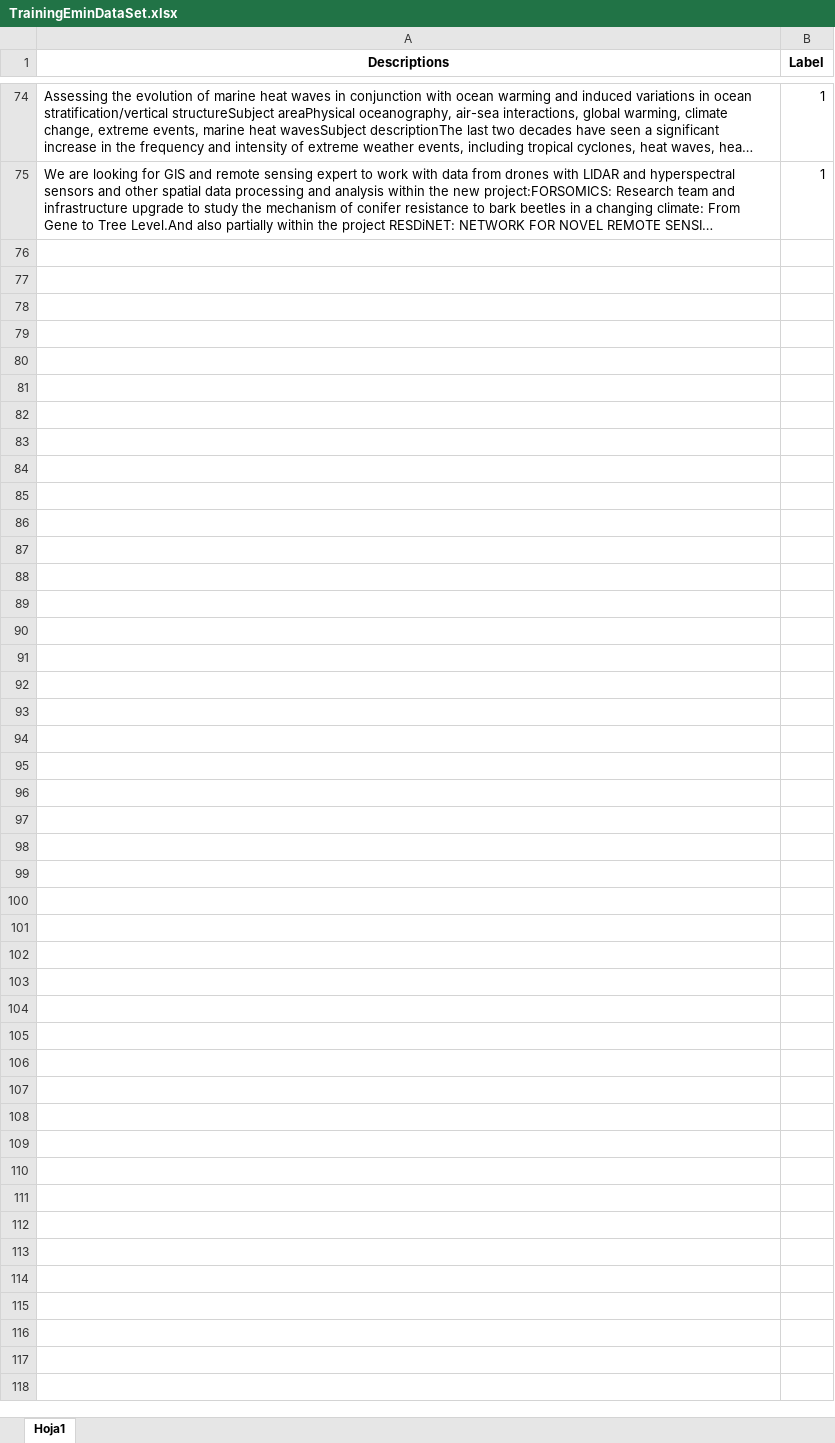
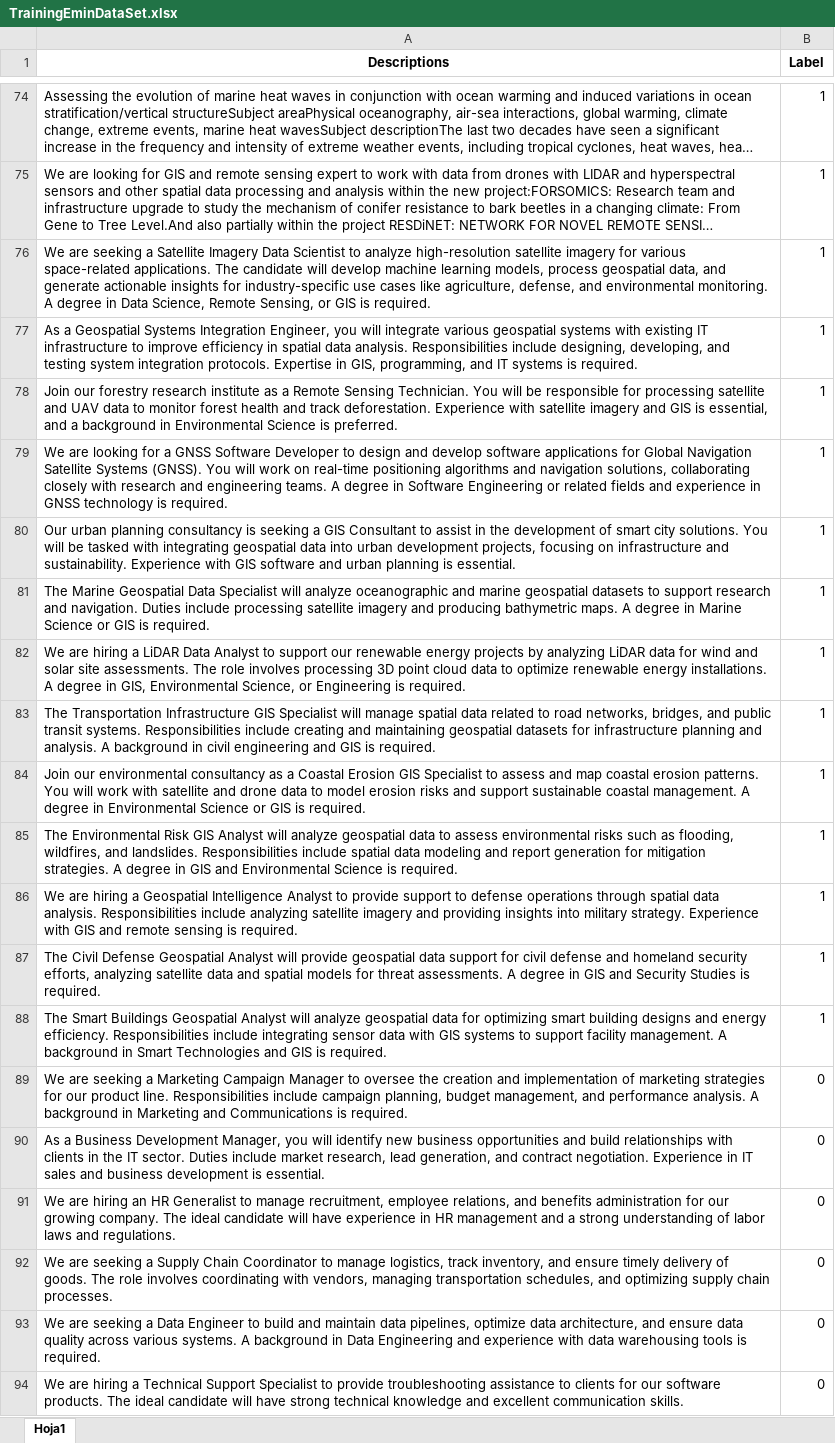
Before and after one commit to GeoTecINIT/spaceSUITE_WP2.2, an Excel workbook: TrainingEminDataSet.xlsx, sheet Hoja1, drawn as a sheet; only a part is shown, gaps mark what is left out; long unchanged cells end in …; values as stored, in another font and other column widths than the file's, no borders; the diff covers the shown part only; the diff names each change by its address in the sheet, - before the commit and + after, or states it on an @@ line.

```diff
--- a/TrainingEminDataSet.xlsx (sheet Hoja1)
+++ b/TrainingEminDataSet.xlsx (sheet Hoja1)
+row 76: We are seeking a Satellite Imagery Data Scientist to analyze high-resolution satellite imagery for various space-related applications. The candidate will develop machine learning models, process geospatial data, and generate actionable insights for industry-specific use cases like agriculture, defense, and environmental monitoring. A degree in Data Science, Remote Sensing, or GIS is required. | 1
+row 77: As a Geospatial Systems Integration Engineer, you will integrate various geospatial systems with existing IT infrastructure to improve efficiency in spatial data analysis. Responsibilities include designing, developing, and testing system integration protocols. Expertise in GIS, programming, and IT systems is required. | 1
+row 78: Join our forestry research institute as a Remote Sensing Technician. You will be responsible for processing satellite and UAV data to monitor forest health and track deforestation. Experience with satellite imagery and GIS is essential, and a background in Environmental Science is preferred. | 1
+row 79: We are looking for a GNSS Software Developer to design and develop software applications for Global Navigation Satellite Systems (GNSS). You will work on real-time positioning algorithms and navigation solutions, collaborating closely with research and engineering teams. A degree in Software Engineering or related fields and experience in GNSS technology is required. | 1
+row 80: Our urban planning consultancy is seeking a GIS Consultant to assist in the development of smart city solutions. You will be tasked with integrating geospatial data into urban development projects, focusing on infrastructure and sustainability. Experience with GIS software and urban planning is essential. | 1
+row 81: The Marine Geospatial Data Specialist will analyze oceanographic and marine geospatial datasets to support research and navigation. Duties include processing satellite imagery and producing bathymetric maps. A degree in Marine Science or GIS is required. | 1
+row 82: We are hiring a LiDAR Data Analyst to support our renewable energy projects by analyzing LiDAR data for wind and solar site assessments. The role involves processing 3D point cloud data to optimize renewable energy installations. A degree in GIS, Environmental Science, or Engineering is required. | 1
+row 83: The Transportation Infrastructure GIS Specialist will manage spatial data related to road networks, bridges, and public transit systems. Responsibilities include creating and maintaining geospatial datasets for infrastructure planning and analysis. A background in civil engineering and GIS is required. | 1
+row 84: Join our environmental consultancy as a Coastal Erosion GIS Specialist to assess and map coastal erosion patterns. You will work with satellite and drone data to model erosion risks and support sustainable coastal management. A degree in Environmental Science or GIS is required. | 1
+row 85: The Environmental Risk GIS Analyst will analyze geospatial data to assess environmental risks such as flooding, wildfires, and landslides. Responsibilities include spatial data modeling and report generation for mitigation strategies. A degree in GIS and Environmental Science is required. | 1
+row 86: We are hiring a Geospatial Intelligence Analyst to provide support to defense operations through spatial data analysis. Responsibilities include analyzing satellite imagery and providing insights into military strategy. Experience with GIS and remote sensing is required. | 1
+row 87: The Civil Defense Geospatial Analyst will provide geospatial data support for civil defense and homeland security efforts, analyzing satellite data and spatial models for threat assessments. A degree in GIS and Security Studies is required. | 1
+row 88: The Smart Buildings Geospatial Analyst will analyze geospatial data for optimizing smart building designs and energy efficiency. Responsibilities include integrating sensor data with GIS systems to support facility management. A background in Smart Technologies and GIS is required. | 1
+row 89: We are seeking a Marketing Campaign Manager to oversee the creation and implementation of marketing strategies for our product line. Responsibilities include campaign planning, budget management, and performance analysis. A background in Marketing and Communications is required. | 0
+row 90: As a Business Development Manager, you will identify new business opportunities and build relationships with clients in the IT sector. Duties include market research, lead generation, and contract negotiation. Experience in IT sales and business development is essential. | 0
+row 91: We are hiring an HR Generalist to manage recruitment, employee relations, and benefits administration for our growing company. The ideal candidate will have experience in HR management and a strong understanding of labor laws and regulations. | 0
+row 92: We are seeking a Supply Chain Coordinator to manage logistics, track inventory, and ensure timely delivery of goods. The role involves coordinating with vendors, managing transportation schedules, and optimizing supply chain processes. | 0
+row 93: We are seeking a Data Engineer to build and maintain data pipelines, optimize data architecture, and ensure data quality across various systems. A background in Data Engineering and experience with data warehousing tools is required. | 0
+row 94: We are hiring a Technical Support Specialist to provide troubleshooting assistance to clients for our software products. The ideal candidate will have strong technical knowledge and excellent communication skills. | 0
```
Also changed, not shown: 53 added rows, 3 edited cells and cell formats elsewhere in this sheet, 7 other files.
